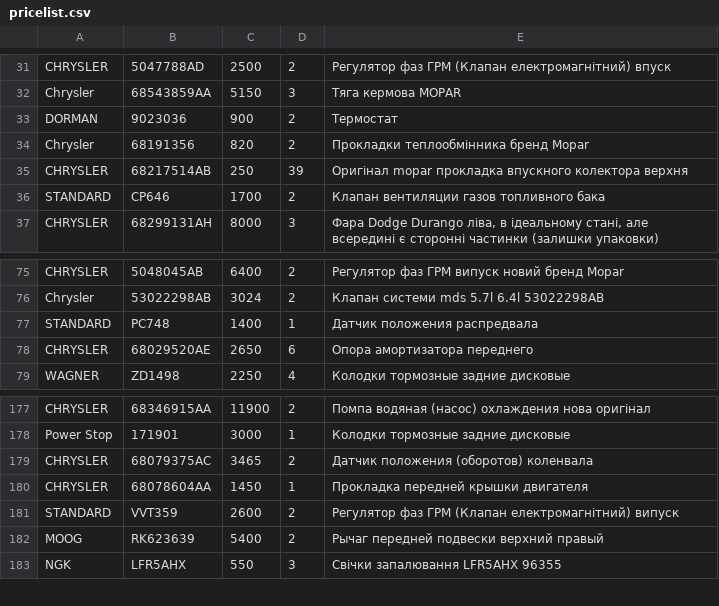
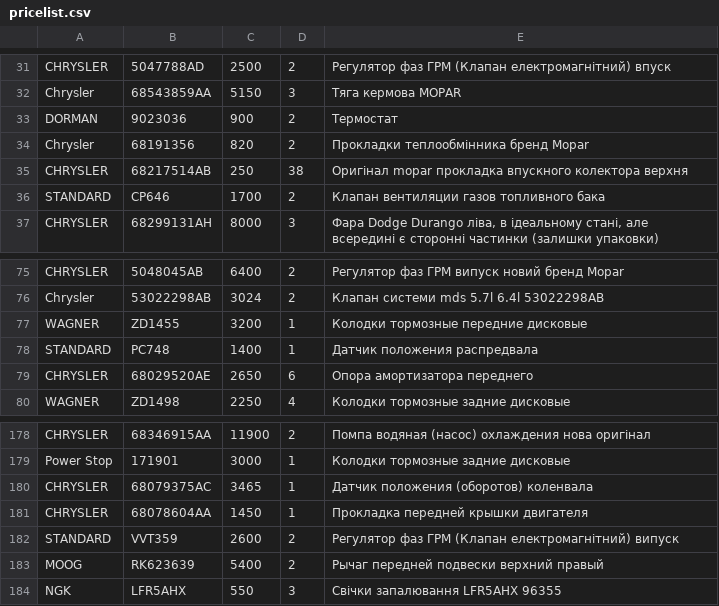
Before and after one commit to xvalikan/avtopro-pricelist, a CSV file: pricelist.csv, drawn as a sheet; only a part is shown, gaps mark what is left out.

```diff
--- a/pricelist.csv
+++ b/pricelist.csv
@@ -34,3 +34,3 @@ DORMAN;9023036;900;2;Термостат
 Chrysler;68191356;820;2;Прокладки теплообмінника бренд Mopar
-CHRYSLER;68217514AB;250;39;Оригінал mopar прокладка впускного колектора верхня
+CHRYSLER;68217514AB;250;38;Оригінал mopar прокладка впускного колектора верхня
 STANDARD;CP646;1700;2;Клапан вентиляции газов топливного бака
@@ -76,2 +76,3 @@ CHRYSLER;5048045AB;6400;2;Регулятор фаз ГРМ випуск нови
 Chrysler;53022298AB;3024;2;Клапан системи mds 5.7l 6.4l 53022298AB
+WAGNER;ZD1455;3200;1;Колодки тормозные передние дисковые
 STANDARD;PC748;1400;1;Датчик положения распредвала
@@ -178,3 +179,3 @@ CHRYSLER;68346915AA;11900;2;Помпа водяная (насос) охлажд
 Power Stop;171901;3000;1;Колодки тормозные задние дисковые
-CHRYSLER;68079375AC;3465;2;Датчик положения (оборотов) коленвала
+CHRYSLER;68079375AC;3465;1;Датчик положения (оборотов) коленвала
 CHRYSLER;68078604AA;1450;1;Прокладка передней крышки двигателя
```
